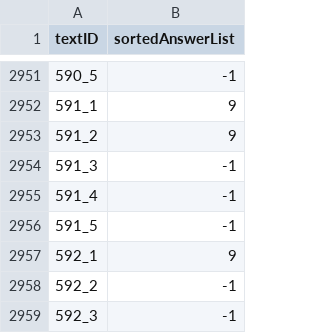
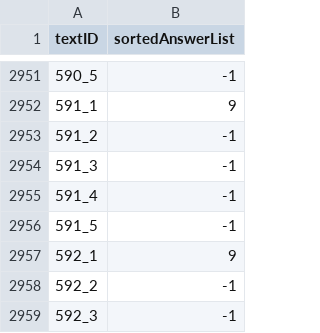
Before and after one commit to wojdziw/machine-learning-project, a CSV file: src/Answers.csv, drawn as a sheet; only a part is shown, gaps mark what is left out.

```diff
--- a/src/Answers.csv
+++ b/src/Answers.csv
@@ -2952,3 +2952,3 @@ textID,sortedAnswerList
 591_1,9
-591_2,9
+591_2,-1
 591_3,-1
```
Also changed, not shown: 7 other files.
